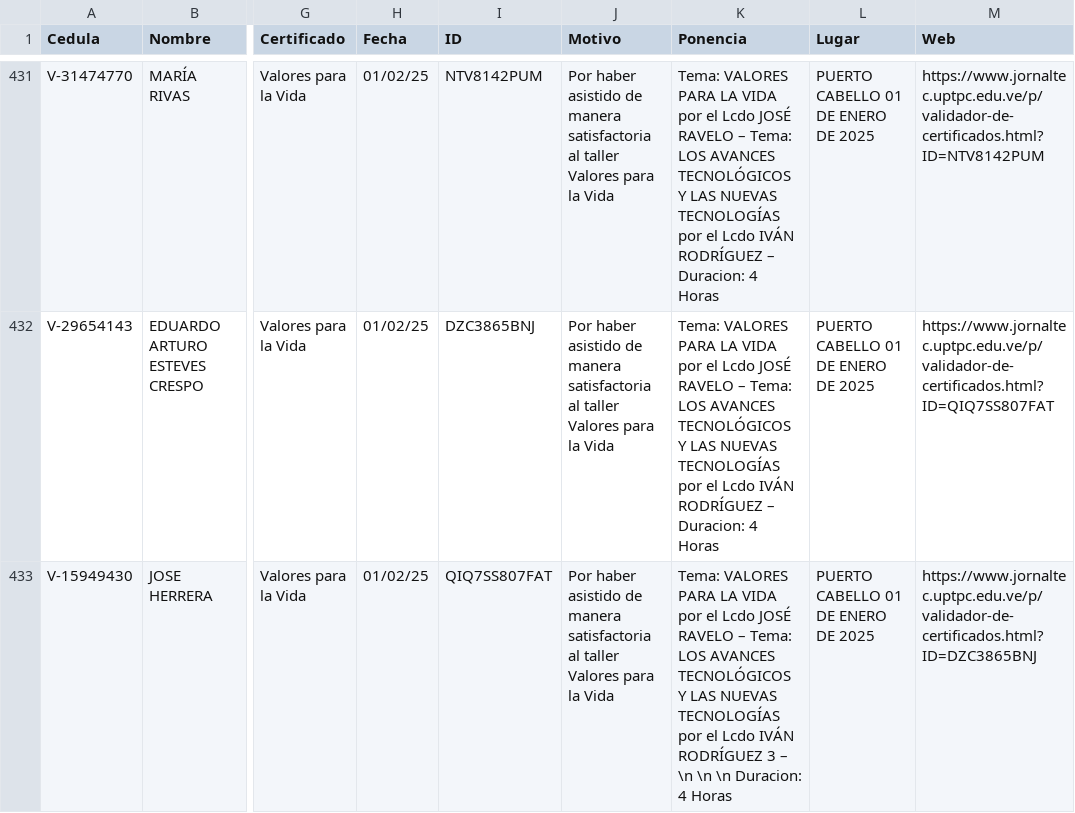
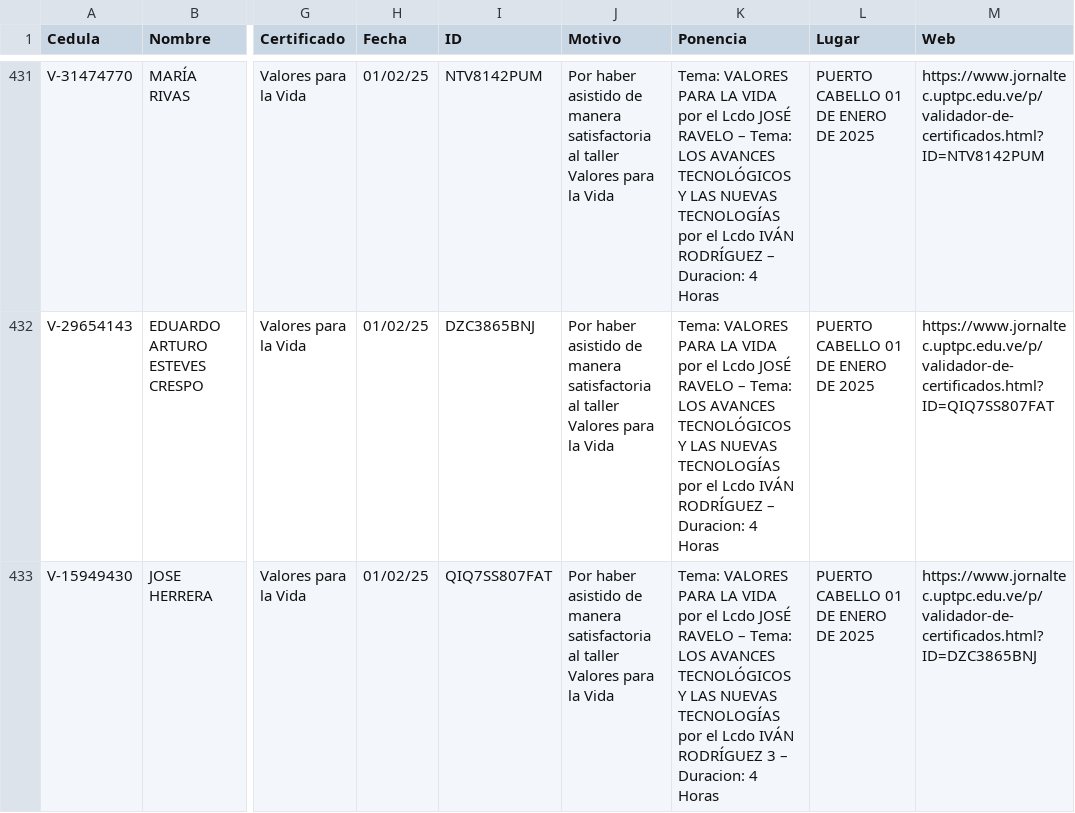
Before and after one commit to jesymca/validador_certificados, a CSV file: ponencias_tecnologicas.csv, drawn as a sheet; only a part is shown, gaps mark what is left out; ↵ is a line break in a cell; the diff names each change by its address in the sheet, - before the commit and + after, or states it on an @@ line.

```diff
--- a/ponencias_tecnologicas.csv
+++ b/ponencias_tecnologicas.csv
-K433 (Ponencia): …3 – \n \n \n Duracion: 4…
+K433 (Ponencia): …3 – ↵ Duracion: 4…
```
Also changed, not shown: 1 other file.
